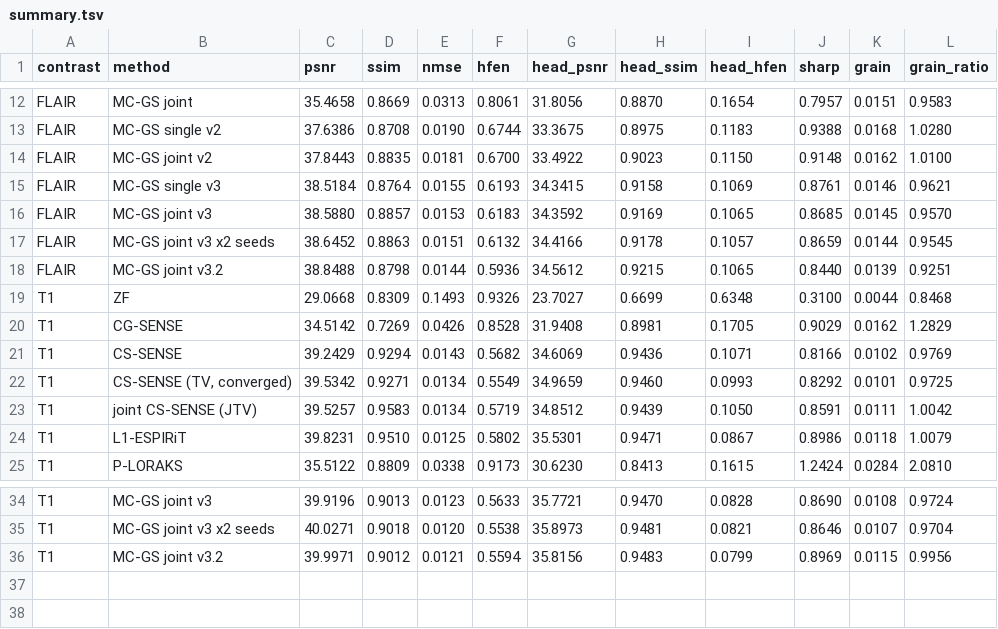
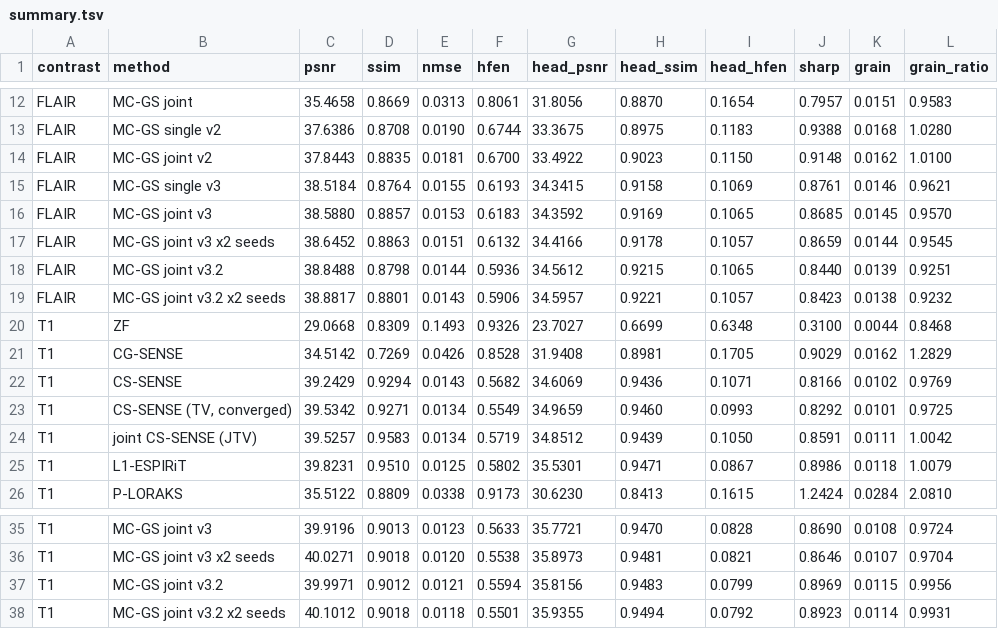
Before and after one commit to sober235/mcgs, a TSV file: t1flair_af12_retro/logs/summary.tsv, drawn as a sheet; only a part is shown, gaps mark what is left out.

```diff
--- a/t1flair_af12_retro/logs/summary.tsv
+++ b/t1flair_af12_retro/logs/summary.tsv
@@ -18,2 +18,3 @@ FLAIR	MC-GS joint v3 x2 seeds	38.6452	0.8863	0.0151	0.6132	34.4166	0.9178	0.1057
 FLAIR	MC-GS joint v3.2	38.8488	0.8798	0.0144	0.5936	34.5612	0.9215	0.1065	0.8440	0.0139	0.9251
+FLAIR	MC-GS joint v3.2 x2 seeds	38.8817	0.8801	0.0143	0.5906	34.5957	0.9221	0.1057	0.8423	0.0138	0.9232
 T1	ZF	29.0668	0.8309	0.1493	0.9326	23.7027	0.6699	0.6348	0.3100	0.0044	0.8468
@@ -36 +37,2 @@ T1	MC-GS joint v3 x2 seeds	40.0271	0.9018	0.0120	0.5538	35.8973	0.9481	0.0821	0.
 T1	MC-GS joint v3.2	39.9971	0.9012	0.0121	0.5594	35.8156	0.9483	0.0799	0.8969	0.0115	0.9956
+T1	MC-GS joint v3.2 x2 seeds	40.1012	0.9018	0.0118	0.5501	35.9355	0.9494	0.0792	0.8923	0.0114	0.9931
```
Also changed, not shown: autoresearch_t1t2.tsv, t1flair_af12_v3_jiangyizhou/logs/summary.tsv, 9 other files.
